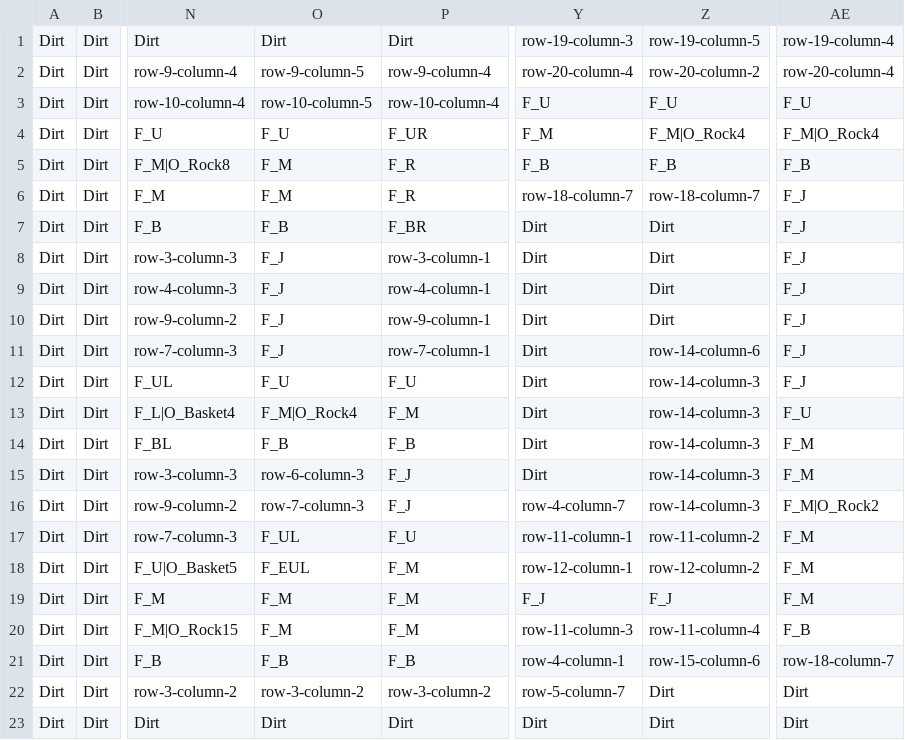
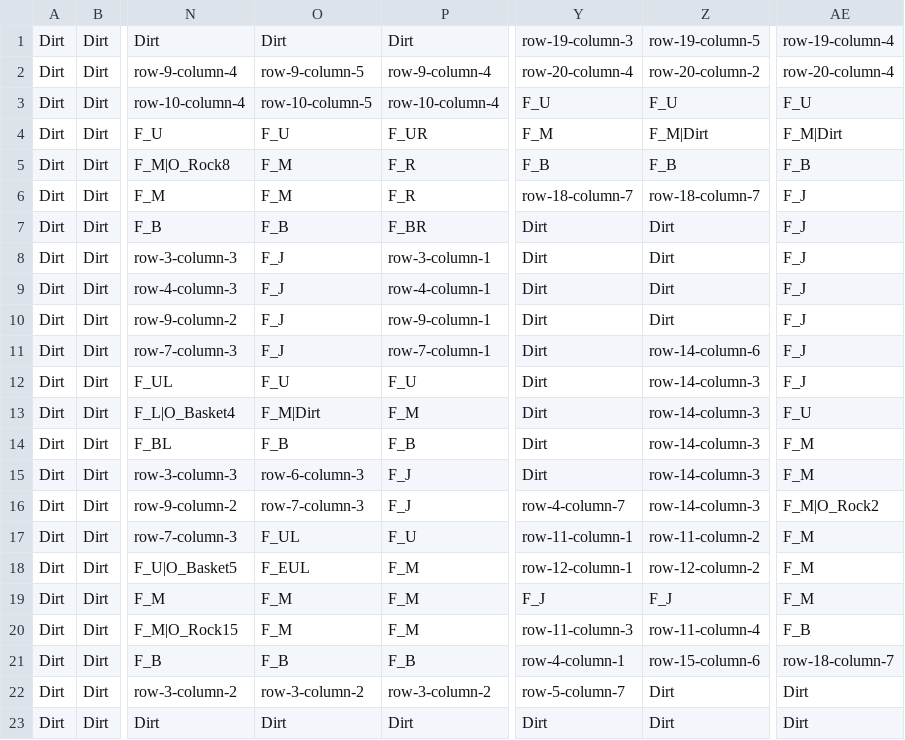
Before and after one commit to achamberland11/IA-TP2, a CSV file: Assets/map.csv, drawn as a sheet; only a part is shown, gaps mark what is left out; the diff names each change by its address in the sheet, - before the commit and + after, or states it on an @@ line.

```diff
--- a/Assets/map.csv
+++ b/Assets/map.csv
-Z4: F_M|O_Rock4
+Z4: F_M|Dirt
-AE4: F_M|O_Rock4
+AE4: F_M|Dirt
-O13: F_M|O_Rock4
+O13: F_M|Dirt
```
Also changed, not shown: 5 other files.
